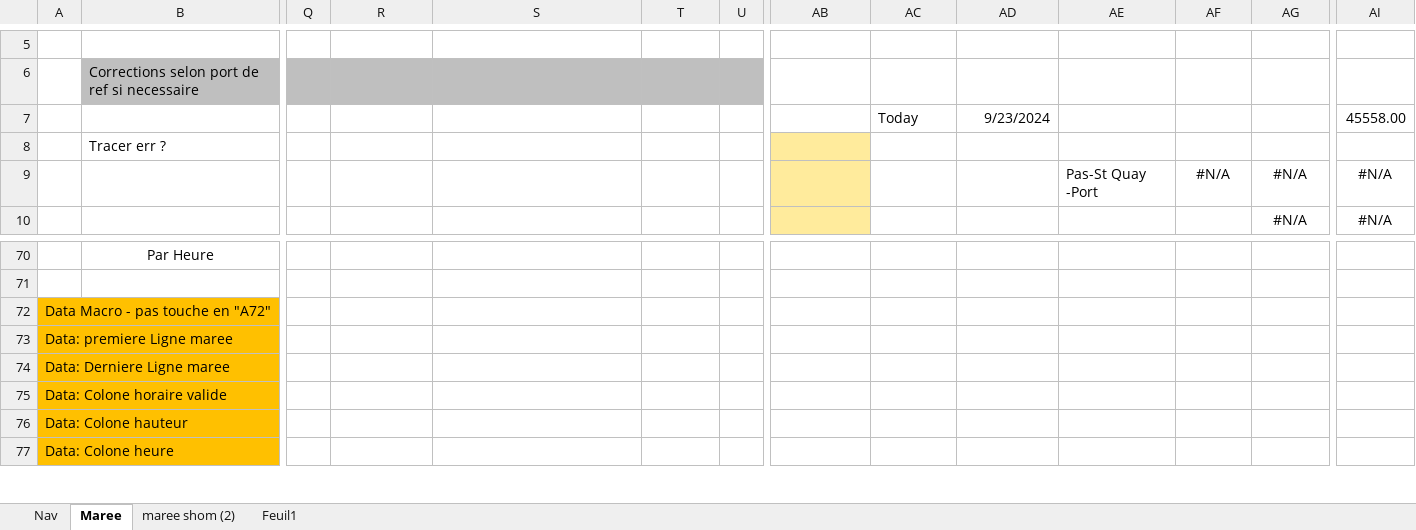
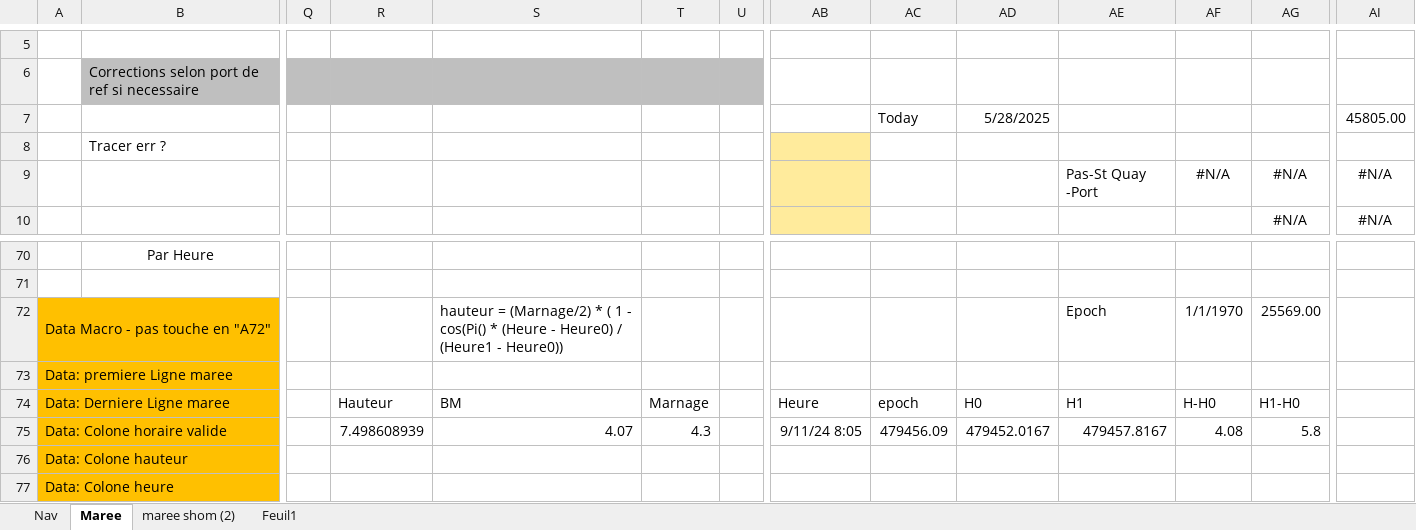
Before and after one commit to Nounours31/NavigationBateau, an Excel workbook: ProjetXLS/_Nav.xlsm, sheet Maree, drawn as a sheet; only a part is shown, gaps mark what is left out; values as stored, in another font and other column widths than the file's, no borders; charts and pictures and conditional formats not drawn; the diff names each change by its address in the sheet, - before the commit and + after, or states it on an @@ line.

```diff
--- a/ProjetXLS/_Nav.xlsm (sheet Maree)
+++ b/ProjetXLS/_Nav.xlsm (sheet Maree)
-AD7: 9/23/2024
+AD7: 5/28/2025
-AI7: 45558.00
+AI7: 45805.00
-S72: (empty)
+S72: hauteur = (Marnage/2) * ( 1 - cos(Pi() * (Heure - Heure0) / (Heure1 - Heure0))
-AE72: (empty)
+AE72: Epoch
-AF72: (empty)
+AF72: 1/1/1970
-AG72: (empty)
+AG72: 25569.00
-R74: (empty)
+R74: Hauteur
-S74: (empty)
+S74: BM
-T74: (empty)
+T74: Marnage
-AB74: (empty)
+AB74: Heure
-AC74: (empty)
+AC74: epoch
-AD74: (empty)
+AD74: H0
-AE74: (empty)
+AE74: H1
-AF74: (empty)
+AF74: H-H0
-AG74: (empty)
+AG74: H1-H0
-R75: (empty)
+R75: 7.498608939
-S75: (empty)
+S75: 4.07
-T75: (empty)
+T75: 4.3
-AB75: (empty)
+AB75: 9/11/24 8:05
-AC75: (empty)
+AC75: 479456.09
-AD75: (empty)
+AD75: 479452.0167
-AE75: (empty)
+AE75: 479457.8167
-AF75: (empty)
+AF75: 4.08
-AG75: (empty)
+AG75: 5.8
```
Also changed, not shown: sheet Nav, formulas that keep their value, charts or pictures.
